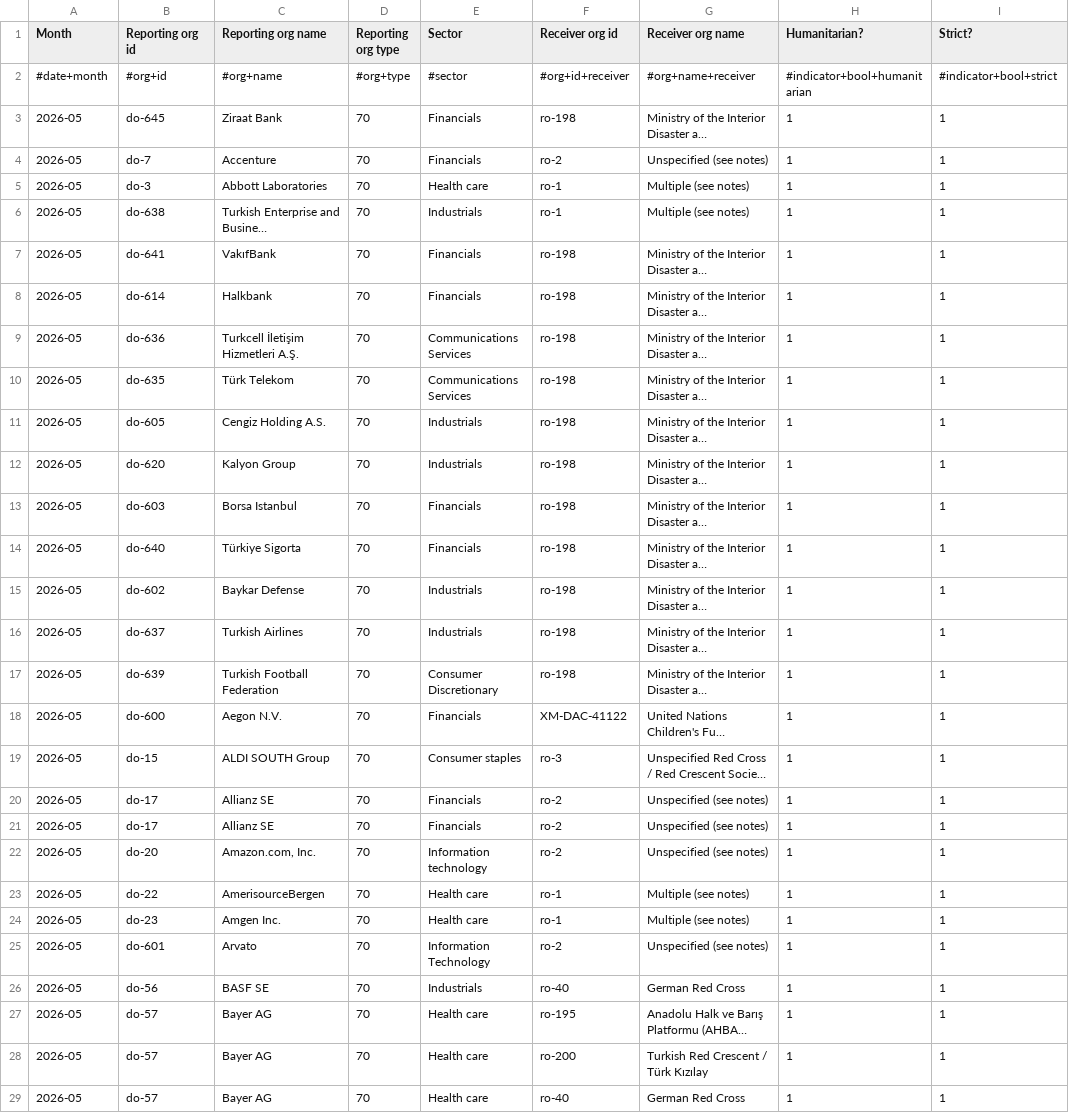
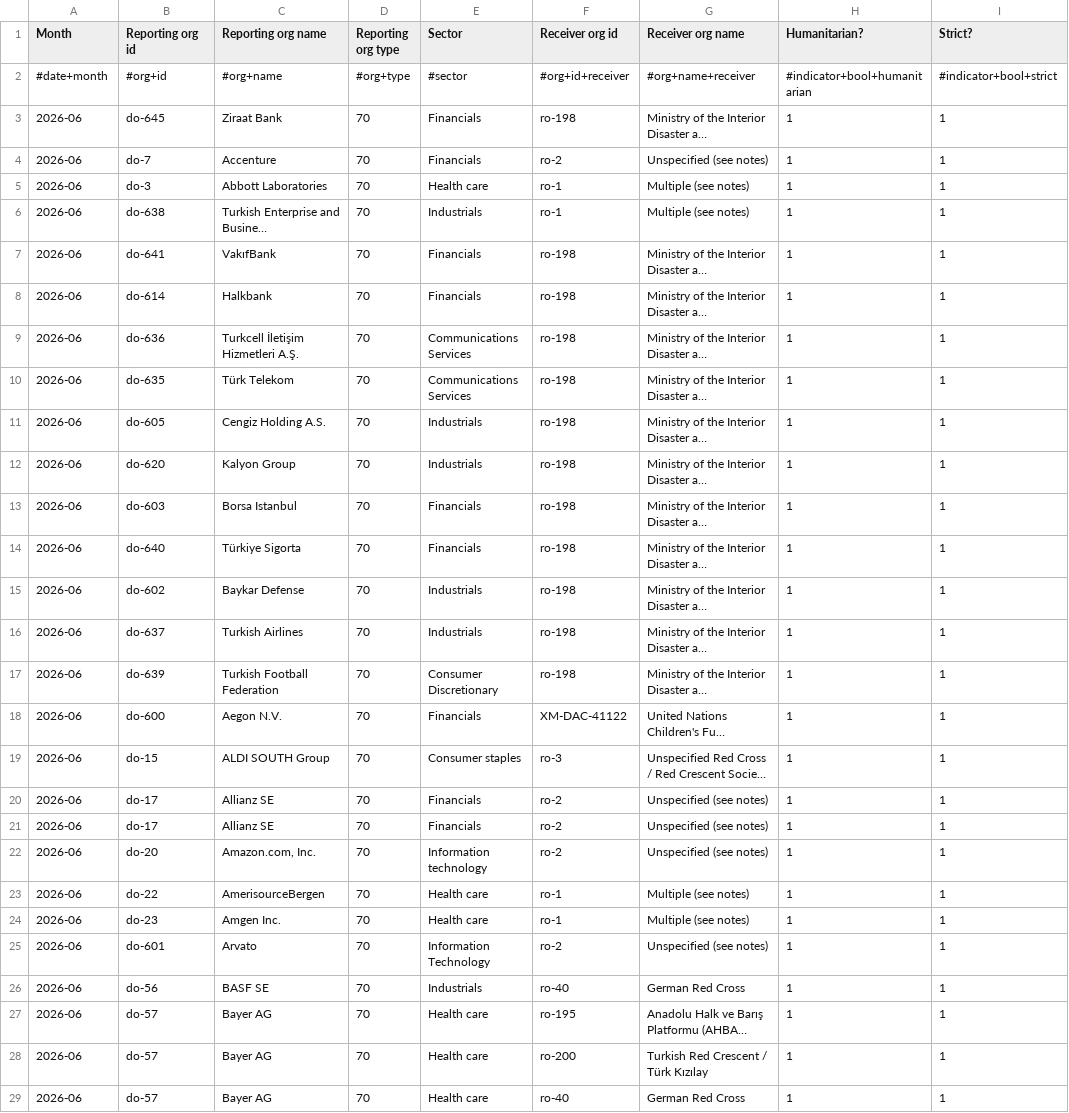
Before and after one commit to OCHA-DAP/hdx-scraper-cbi-viz, a CSV file: turkiye/transactions.csv, drawn as a sheet; only a part is shown; long unchanged cells end in …; the diff covers the shown part only; the diff names each change by its address in the sheet, - before the commit and + after, or states it on an @@ line.

```diff
--- a/turkiye/transactions.csv
+++ b/turkiye/transactions.csv
-A3:A29 (Month): 2026-05
+A3:A29 (Month): 2026-06
```
Also changed, not shown: 94 edited cells elsewhere in this file, 4 other files.
